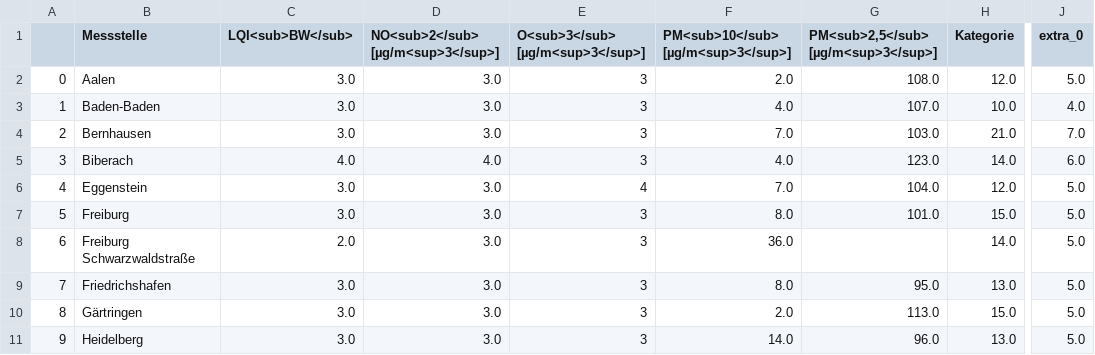
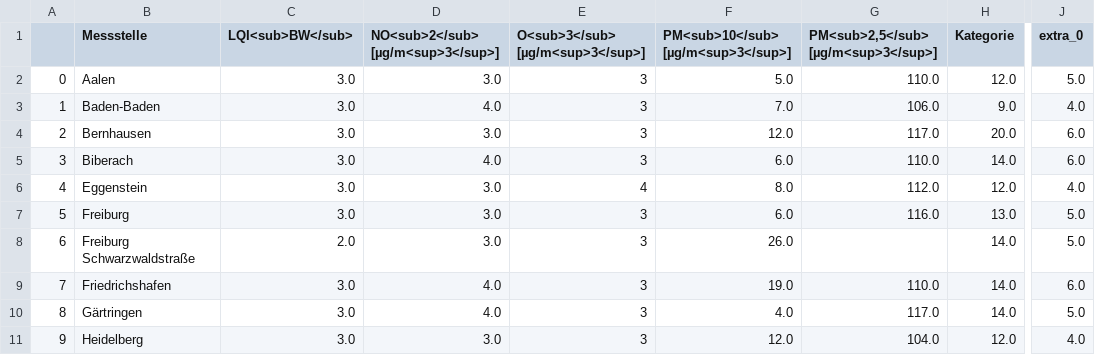
Before and after one commit to CHesseling/feinstaub_bw, a CSV file: lufttabelle.csv, drawn as a sheet; only a part is shown, gaps mark what is left out; the diff covers the shown part only; the diff names each change by its address in the sheet, - before the commit and + after, or states it on an @@ line.

```diff
--- a/lufttabelle.csv
+++ b/lufttabelle.csv
-F2: 2.0
+F2: 5.0
-G2: 108.0
+G2: 110.0
-D3: 3.0
+D3: 4.0
-F3: 4.0
+F3: 7.0
-G3: 107.0
+G3: 106.0
-H3 (Kategorie): 10.0
+H3 (Kategorie): 9.0
-F4: 7.0
+F4: 12.0
-G4: 103.0
+G4: 117.0
-H4 (Kategorie): 21.0
+H4 (Kategorie): 20.0
-J4 (extra_0): 7.0
+J4 (extra_0): 6.0
-C5 (LQI<sub>BW</sub>): 4.0
+C5 (LQI<sub>BW</sub>): 3.0
-F5: 4.0
+F5: 6.0
-G5: 123.0
+G5: 110.0
-F6: 7.0
+F6: 8.0
-G6: 104.0
+G6: 112.0
-J6 (extra_0): 5.0
+J6 (extra_0): 4.0
-F7: 8.0
+F7: 6.0
-G7: 101.0
+G7: 116.0
-H7 (Kategorie): 15.0
+H7 (Kategorie): 13.0
-F8: 36.0
+F8: 26.0
-D9:D10: 3.0
+D9:D10: 4.0
-F9: 8.0
+F9: 19.0
-G9: 95.0
+G9: 110.0
-H9 (Kategorie): 13.0
+H9 (Kategorie): 14.0
-J9 (extra_0): 5.0
+J9 (extra_0): 6.0
-F10: 2.0
+F10: 4.0
-G10: 113.0
+G10: 117.0
-H10 (Kategorie): 15.0
+H10 (Kategorie): 14.0
-F11: 14.0
+F11: 12.0
-G11: 96.0
+G11: 104.0
-H11 (Kategorie): 13.0
+H11 (Kategorie): 12.0
-J11 (extra_0): 5.0
+J11 (extra_0): 4.0
```
Also changed, not shown: 69 edited cells elsewhere in this file.
